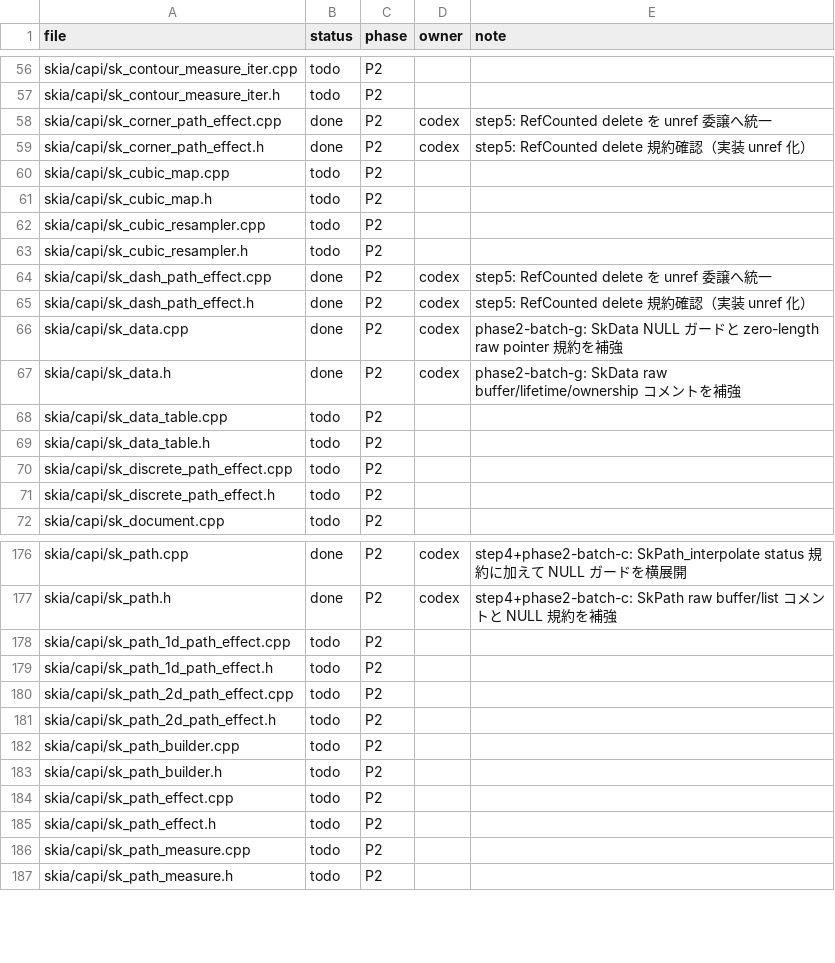
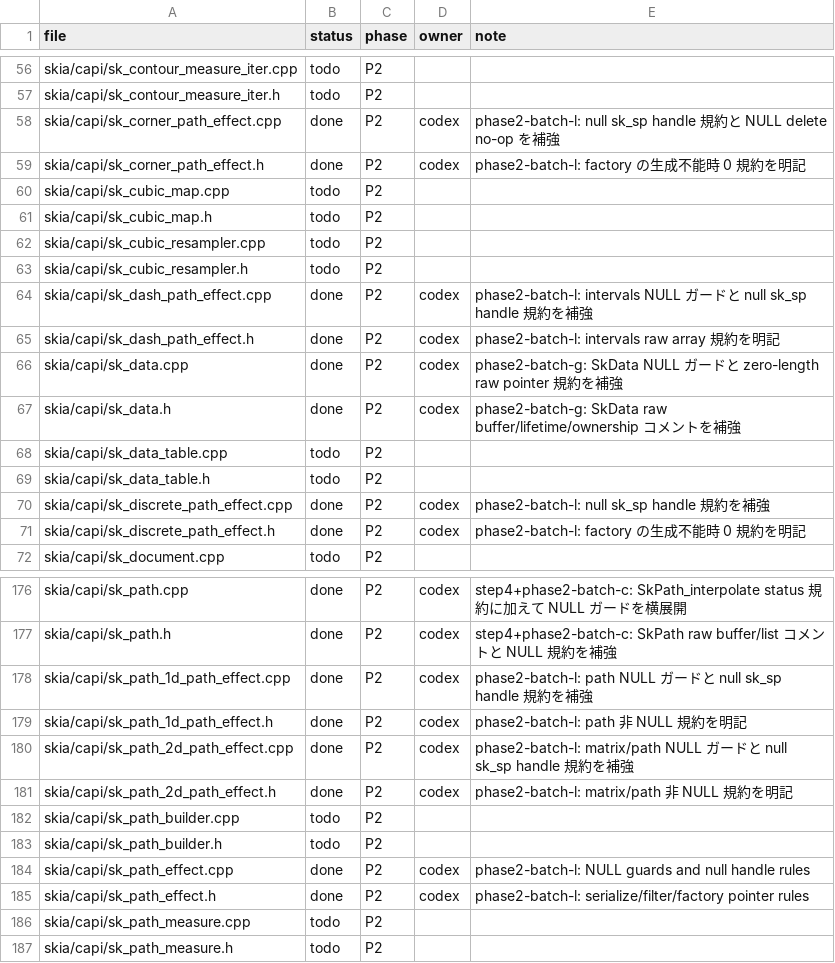
Before and after one commit to dolphilia/reskia, a CSV file: docs/plans/c-binding-remediation/checklists/capi-status.csv, drawn as a sheet; only a part is shown, gaps mark what is left out; the diff covers the shown part only.

```diff
--- a/docs/plans/c-binding-remediation/checklists/capi-status.csv
+++ b/docs/plans/c-binding-remediation/checklists/capi-status.csv
@@ -57,4 +57,4 @@ skia/capi/sk_contour_measure_iter.cpp,todo,P2,,
 skia/capi/sk_contour_measure_iter.h,todo,P2,,
-skia/capi/sk_corner_path_effect.cpp,done,P2,codex,step5: RefCounted delete を unref 委譲へ統一
-skia/capi/sk_corner_path_effect.h,done,P2,codex,step5: RefCounted delete 規約確認（実装 unref 化）
+skia/capi/sk_corner_path_effect.cpp,done,P2,codex,phase2-batch-l: null sk_sp handle 規約と NULL delete no-op を補強
+skia/capi/sk_corner_path_effect.h,done,P2,codex,phase2-batch-l: factory の生成不能時 0 規約を明記
 skia/capi/sk_cubic_map.cpp,todo,P2,,
@@ -63,4 +63,4 @@ skia/capi/sk_cubic_resampler.cpp,todo,P2,,
 skia/capi/sk_cubic_resampler.h,todo,P2,,
-skia/capi/sk_dash_path_effect.cpp,done,P2,codex,step5: RefCounted delete を unref 委譲へ統一
-skia/capi/sk_dash_path_effect.h,done,P2,codex,step5: RefCounted delete 規約確認（実装 unref 化）
+skia/capi/sk_dash_path_effect.cpp,done,P2,codex,phase2-batch-l: intervals NULL ガードと null sk_sp handle 規約を補強
+skia/capi/sk_dash_path_effect.h,done,P2,codex,phase2-batch-l: intervals raw array 規約を明記
 skia/capi/sk_data.cpp,done,P2,codex,phase2-batch-g: SkData NULL ガードと zero-length raw pointer 規約を補強
@@ -69,4 +69,4 @@ skia/capi/sk_data_table.cpp,todo,P2,,
 skia/capi/sk_data_table.h,todo,P2,,
-skia/capi/sk_discrete_path_effect.cpp,todo,P2,,
-skia/capi/sk_discrete_path_effect.h,todo,P2,,
+skia/capi/sk_discrete_path_effect.cpp,done,P2,codex,phase2-batch-l: null sk_sp handle 規約を補強
+skia/capi/sk_discrete_path_effect.h,done,P2,codex,phase2-batch-l: factory の生成不能時 0 規約を明記
 skia/capi/sk_document.cpp,todo,P2,,
@@ -177,10 +177,10 @@ skia/capi/sk_path.cpp,done,P2,codex,step4+phase2-batch-c: SkPath_interpolate sta
 skia/capi/sk_path.h,done,P2,codex,step4+phase2-batch-c: SkPath raw buffer/list コメントと NULL 規約を補強
-skia/capi/sk_path_1d_path_effect.cpp,todo,P2,,
-skia/capi/sk_path_1d_path_effect.h,todo,P2,,
-skia/capi/sk_path_2d_path_effect.cpp,todo,P2,,
-skia/capi/sk_path_2d_path_effect.h,todo,P2,,
+skia/capi/sk_path_1d_path_effect.cpp,done,P2,codex,phase2-batch-l: path NULL ガードと null sk_sp handle 規約を補強
+skia/capi/sk_path_1d_path_effect.h,done,P2,codex,phase2-batch-l: path 非 NULL 規約を明記
+skia/capi/sk_path_2d_path_effect.cpp,done,P2,codex,phase2-batch-l: matrix/path NULL ガードと null sk_sp handle 規約を補強
+skia/capi/sk_path_2d_path_effect.h,done,P2,codex,phase2-batch-l: matrix/path 非 NULL 規約を明記
 skia/capi/sk_path_builder.cpp,todo,P2,,
 skia/capi/sk_path_builder.h,todo,P2,,
-skia/capi/sk_path_effect.cpp,todo,P2,,
-skia/capi/sk_path_effect.h,todo,P2,,
+skia/capi/sk_path_effect.cpp,done,P2,codex,phase2-batch-l: NULL guards and null handle rules,
+skia/capi/sk_path_effect.h,done,P2,codex,phase2-batch-l: serialize/filter/factory pointer rules,
 skia/capi/sk_path_measure.cpp,todo,P2,,
```
Also changed, not shown: 8 edited cells elsewhere in this file, 20 other files.
